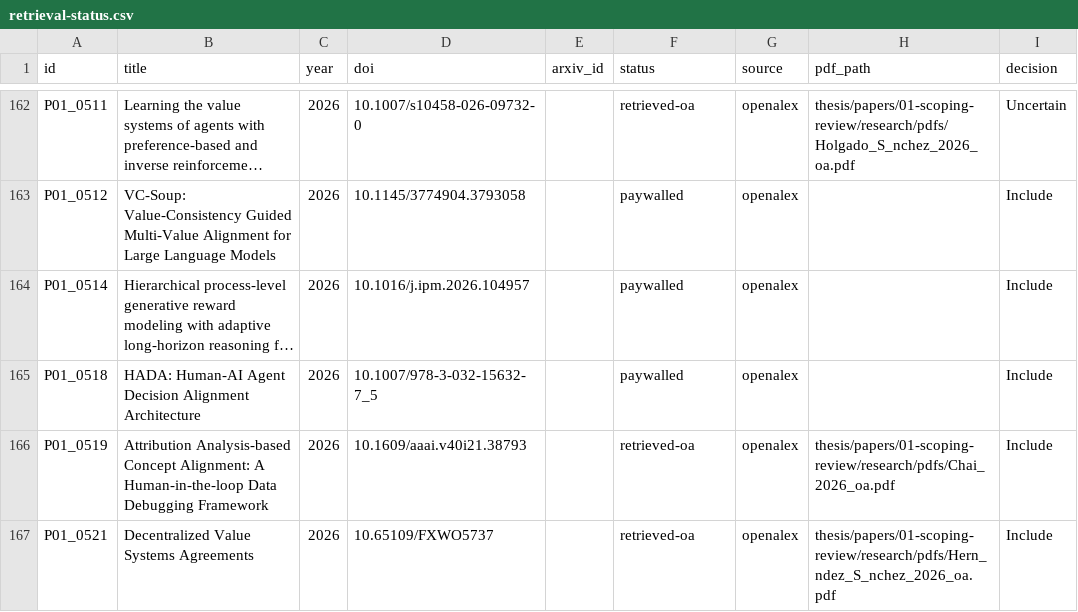
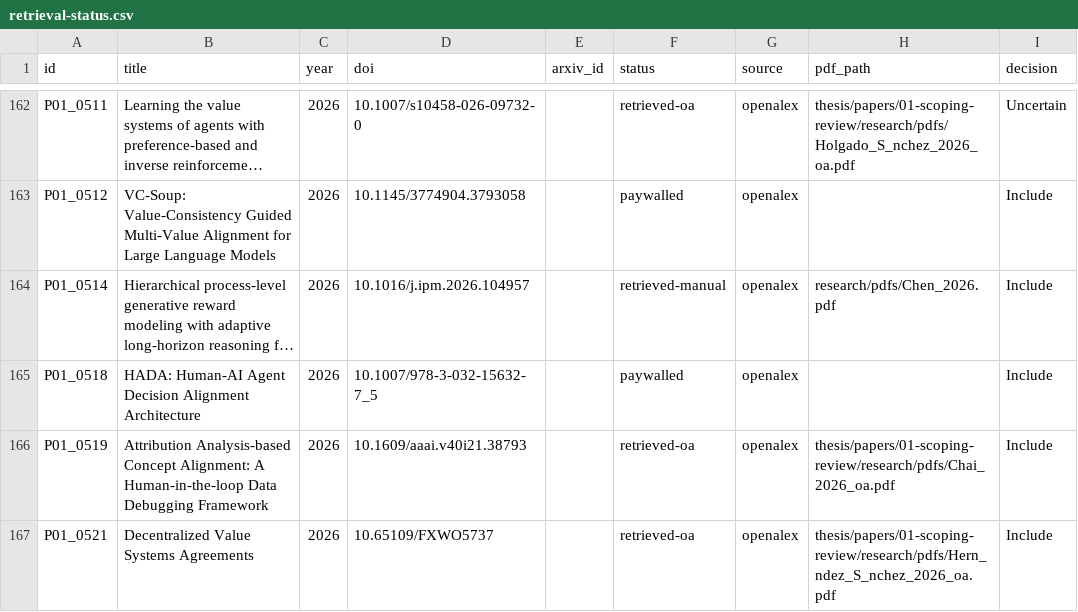
Before and after one commit to basyirin-dev/sigma-model, a CSV file: thesis/papers/01-scoping-review/research/retrieval/retrieval-status.csv, drawn as a sheet; only a part is shown, gaps mark what is left out; long unchanged cells end in …; the diff covers the shown part only; the diff names each change by its address in the sheet, - before the commit and + after, or states it on an @@ line.

Commit message:
[R][T][Δ] Reconcile user manual downloads: mark retrieved-manual, confirm paywalled, detect duplicates (Paper 01 Phase 6)

```diff
--- a/thesis/papers/01-scoping-review/research/retrieval/retrieval-status.csv
+++ b/thesis/papers/01-scoping-review/research/retrieval/retrieval-status.csv
-F164 (status): paywalled
+F164 (status): retrieved-manual
-H164 (pdf_path): (empty)
+H164 (pdf_path): research/pdfs/Chen_2026.pdf
```
Also changed, not shown: 59 edited cells elsewhere in this file, 6 other files.
